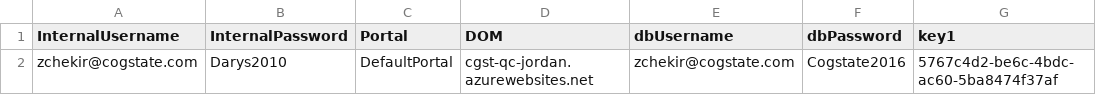
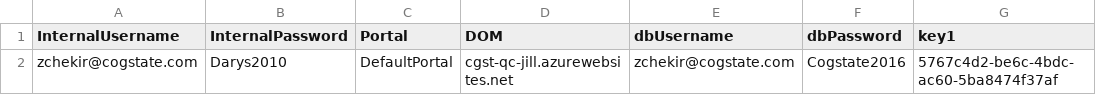
Before and after one commit to zchekir/dll, a CSV file: eSourcePlatform/eSourcePlatform/PR_Authentication.csv, drawn as a sheet; only a part is shown; the diff names each change by its address in the sheet, - before the commit and + after, or states it on an @@ line.

Commit message:
QC-48 - Added DOM variable to GenerateKey API Method and updated PR_Authentication connector to use Jill environment

```diff
--- a/eSourcePlatform/eSourcePlatform/PR_Authentication.csv
+++ b/eSourcePlatform/eSourcePlatform/PR_Authentication.csv
-D2 (DOM): cgst-qc-jordan.azurewebsites.net
+D2 (DOM): cgst-qc-jill.azurewebsites.net
```
Also changed, not shown: 6 other files.
